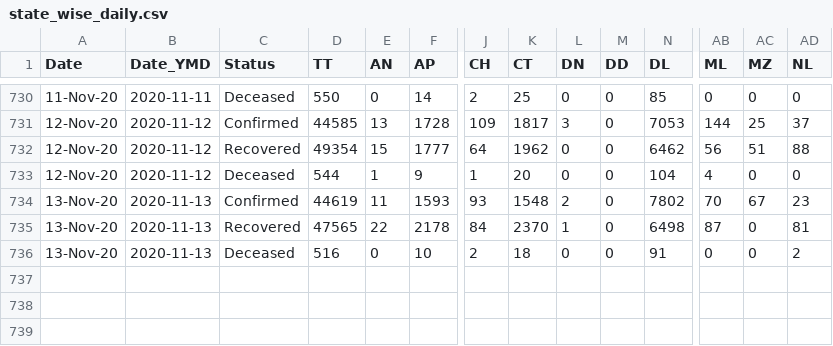
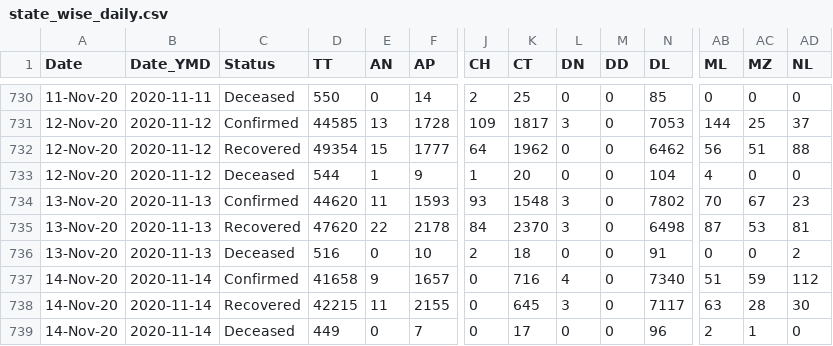
Before and after one commit to jayanti-prasad/Covid19-Dash, a CSV file: data/state_wise_daily.csv, drawn as a sheet; only a part is shown, gaps mark what is left out; rows hold the shown columns only; the diff names each change by its address in the sheet, - before the commit and + after, or states it on an @@ line.

Commit message:
Data updated

```diff
--- a/data/state_wise_daily.csv
+++ b/data/state_wise_daily.csv
-D734 (TT): 44619
+D734 (TT): 44620
-L734 (DN): 2
+L734 (DN): 3
-D735 (TT): 47565
+D735 (TT): 47620
-L735 (DN): 1
+L735 (DN): 3
-AC735 (MZ): 0
+AC735 (MZ): 53
+row 737: 14-Nov-20 | 2020-11-14 | Confirmed | 41658 | 9 | 1657 | 0 | 716 | 4 | 0 | 7340 | 51 | 59 | 112
+row 738: 14-Nov-20 | 2020-11-14 | Recovered | 42215 | 11 | 2155 | 0 | 645 | 3 | 0 | 7117 | 63 | 28 | 30
+row 739: 14-Nov-20 | 2020-11-14 | Deceased | 449 | 0 | 7 | 0 | 17 | 0 | 0 | 96 | 2 | 1 | 0
```
Also changed, not shown: data/district_wise.csv, data/state_wise.csv, 1 other file.
